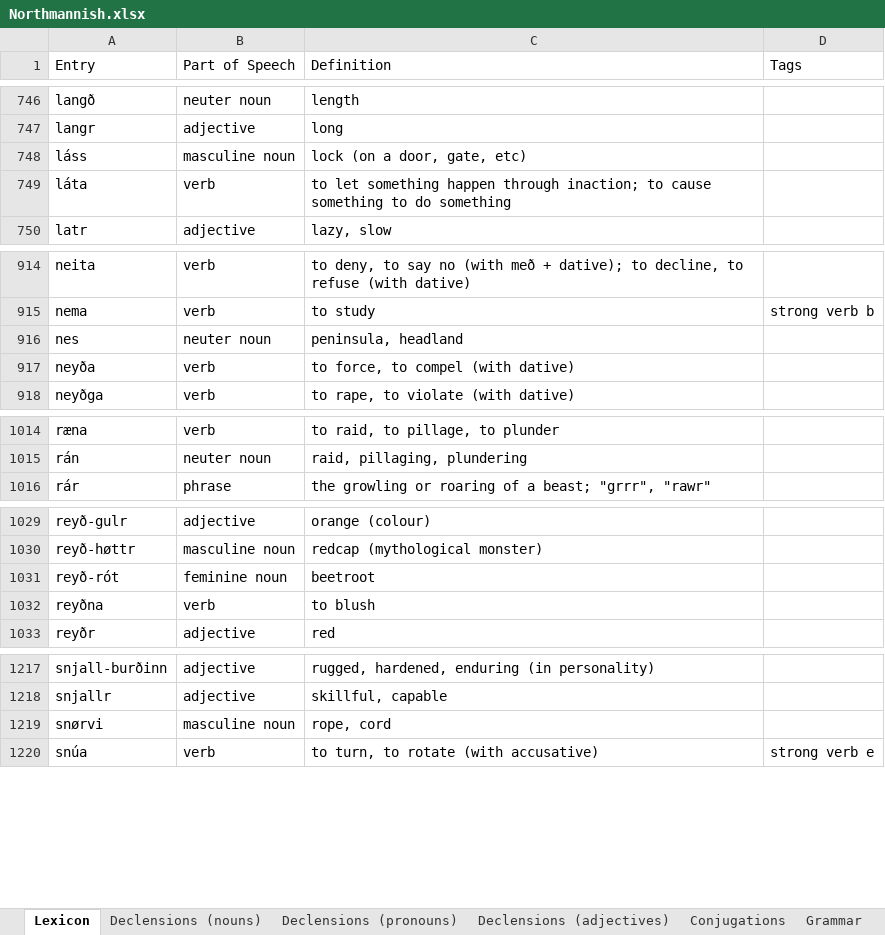
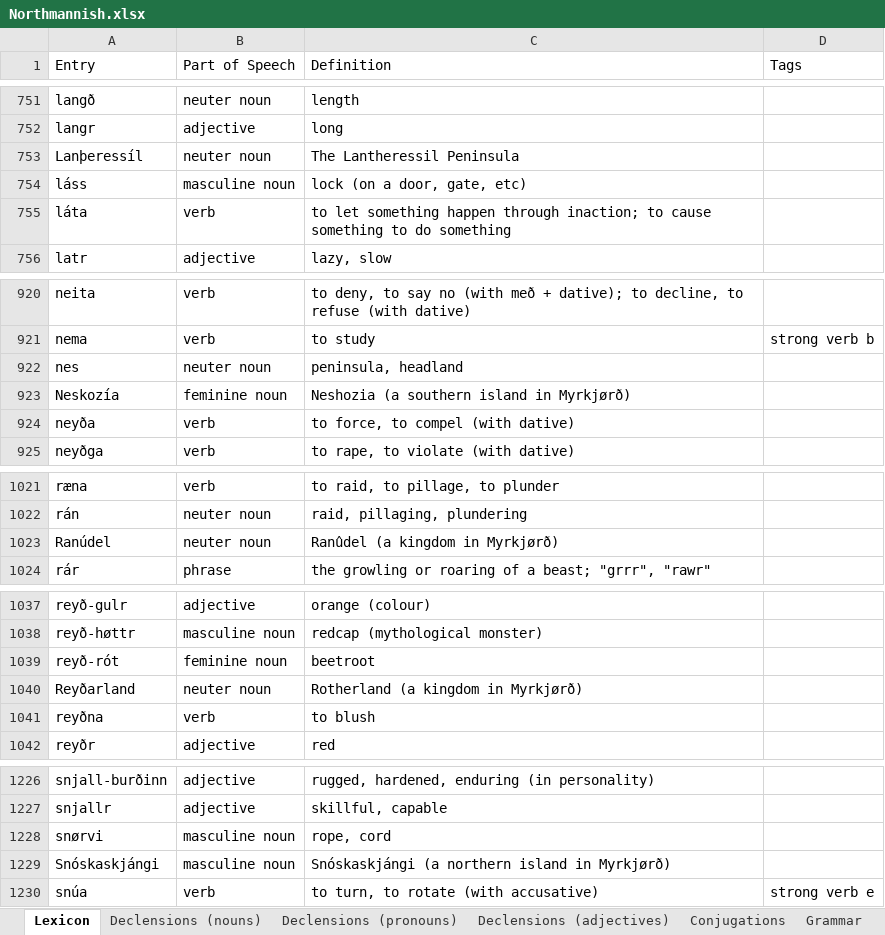
Before and after one commit to Oneo64/Aldraheimr2ndEdition, an Excel workbook: Literature/Languages/Northmannish.xlsx, sheet Lexicon, drawn as a sheet; only a part is shown, gaps mark what is left out; values as stored, in another font and other column widths than the file's, no borders; charts and pictures and table styles not drawn; the diff covers the shown part only; the diff names each change by its address in the sheet, - before the commit and + after, or states it on an @@ line.

```diff
--- a/Literature/Languages/Northmannish.xlsx (sheet Lexicon)
+++ b/Literature/Languages/Northmannish.xlsx (sheet Lexicon)
+row 753: Lanþeressíl | neuter noun | The Lantheressil Peninsula
+row 923: Neskozía | feminine noun | Neshozia (a southern island in Myrkjørð)
+row 1023: Ranúdel | neuter noun | Ranûdel (a kingdom in Myrkjørð)
+row 1040: Reyðarland | neuter noun | Rotherland (a kingdom in Myrkjørð)
+row 1229: Snóskaskjángi | masculine noun | Snóskaskjángi (a northern island in Myrkjørð)
```
Also changed, not shown: 9 added rows elsewhere in this sheet, sheet Grammar.
